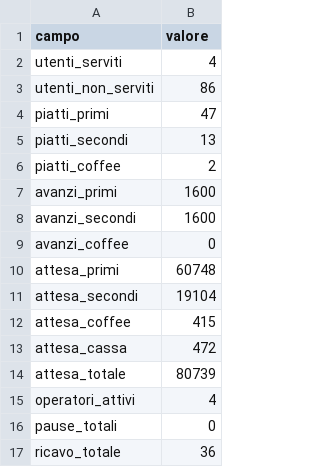
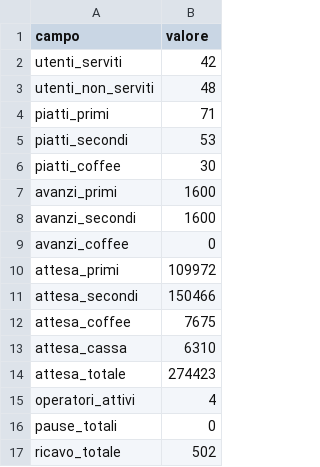
Before and after one commit to soniaxhepa/SO-25-26-mensa, a CSV file: statistiche.csv, drawn as a sheet.

Commit message:
fix statistiche timeout

```diff
--- a/statistiche.csv
+++ b/statistiche.csv
@@ -1,7 +1,7 @@
 campo,valore
-utenti_serviti,4
-utenti_non_serviti,86
-piatti_primi,47
-piatti_secondi,13
-piatti_coffee,2
+utenti_serviti,42
+utenti_non_serviti,48
+piatti_primi,71
+piatti_secondi,53
+piatti_coffee,30
 avanzi_primi,1600
@@ -9,9 +9,9 @@ avanzi_secondi,1600
 avanzi_coffee,0
-attesa_primi,60748
-attesa_secondi,19104
-attesa_coffee,415
-attesa_cassa,472
-attesa_totale,80739
+attesa_primi,109972
+attesa_secondi,150466
+attesa_coffee,7675
+attesa_cassa,6310
+attesa_totale,274423
 operatori_attivi,4
 pause_totali,0
-ricavo_totale,36
+ricavo_totale,502
```
Also changed, not shown: 1 other file.
